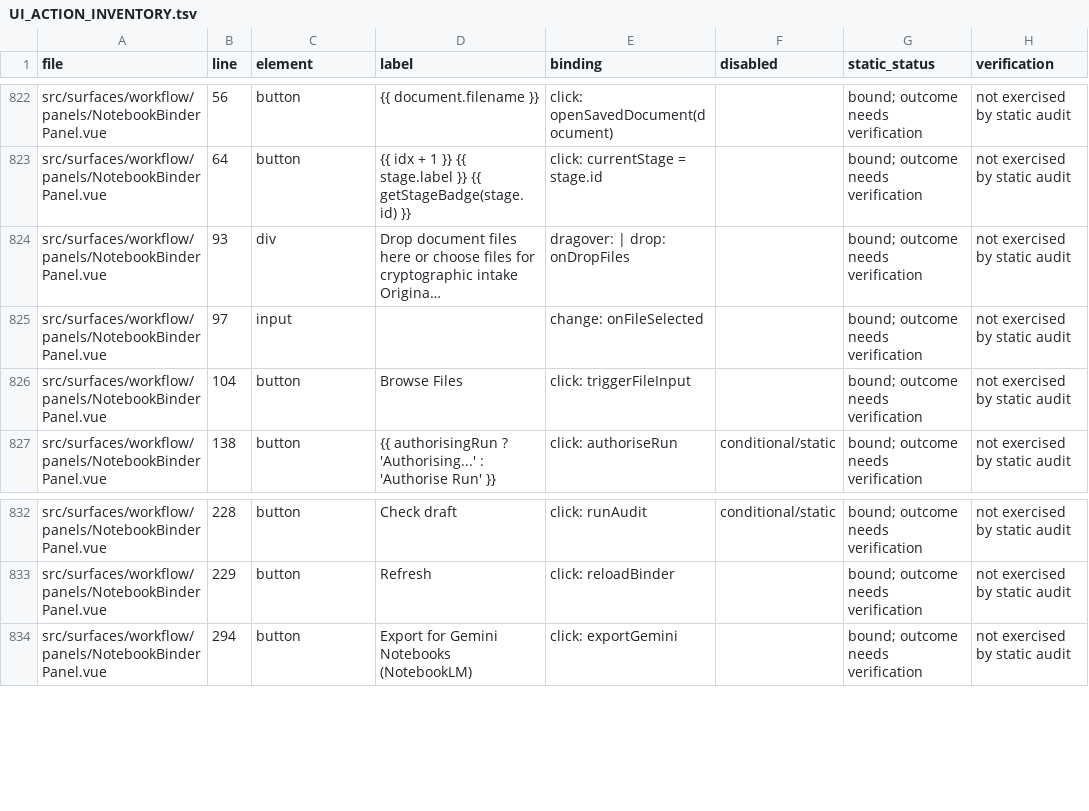
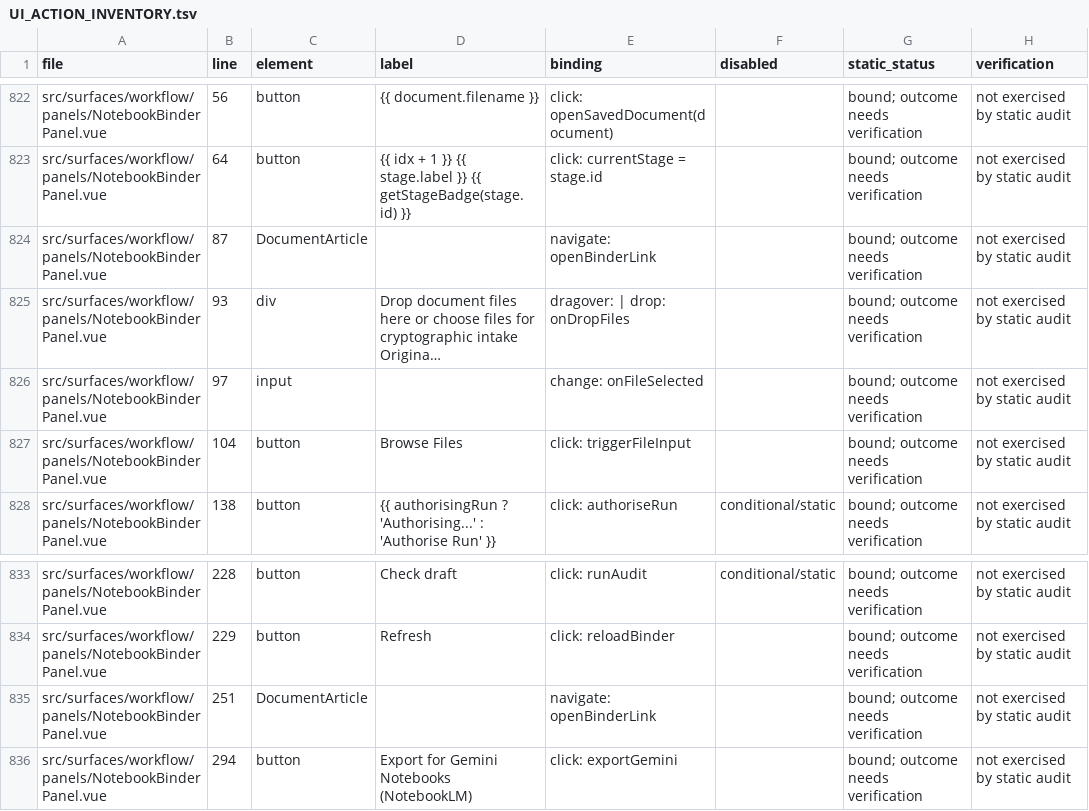
Before and after one commit to fredporter/uCore, a TSV file: docs/plans/UI_ACTION_INVENTORY.tsv, drawn as a sheet; only a part is shown, gaps mark what is left out; long unchanged cells end in …; the diff names each change by its address in the sheet, - before the commit and + after, or states it on an @@ line.

Commit message:
refactor(reader): share safe document rendering across Binder views

```diff
--- a/docs/plans/UI_ACTION_INVENTORY.tsv
+++ b/docs/plans/UI_ACTION_INVENTORY.tsv
+row 824: src/surfaces/workflow/panels/NotebookBinderPanel.vue | 87 | DocumentArticle |  | navigate: openBinderLink |  | bound; outcome needs verification | not exercised by static audit
+row 835: src/surfaces/workflow/panels/NotebookBinderPanel.vue | 251 | DocumentArticle |  | navigate: openBinderLink |  | bound; outcome needs verification | not exercised by static audit
```
Also changed, not shown: 3 other files.
